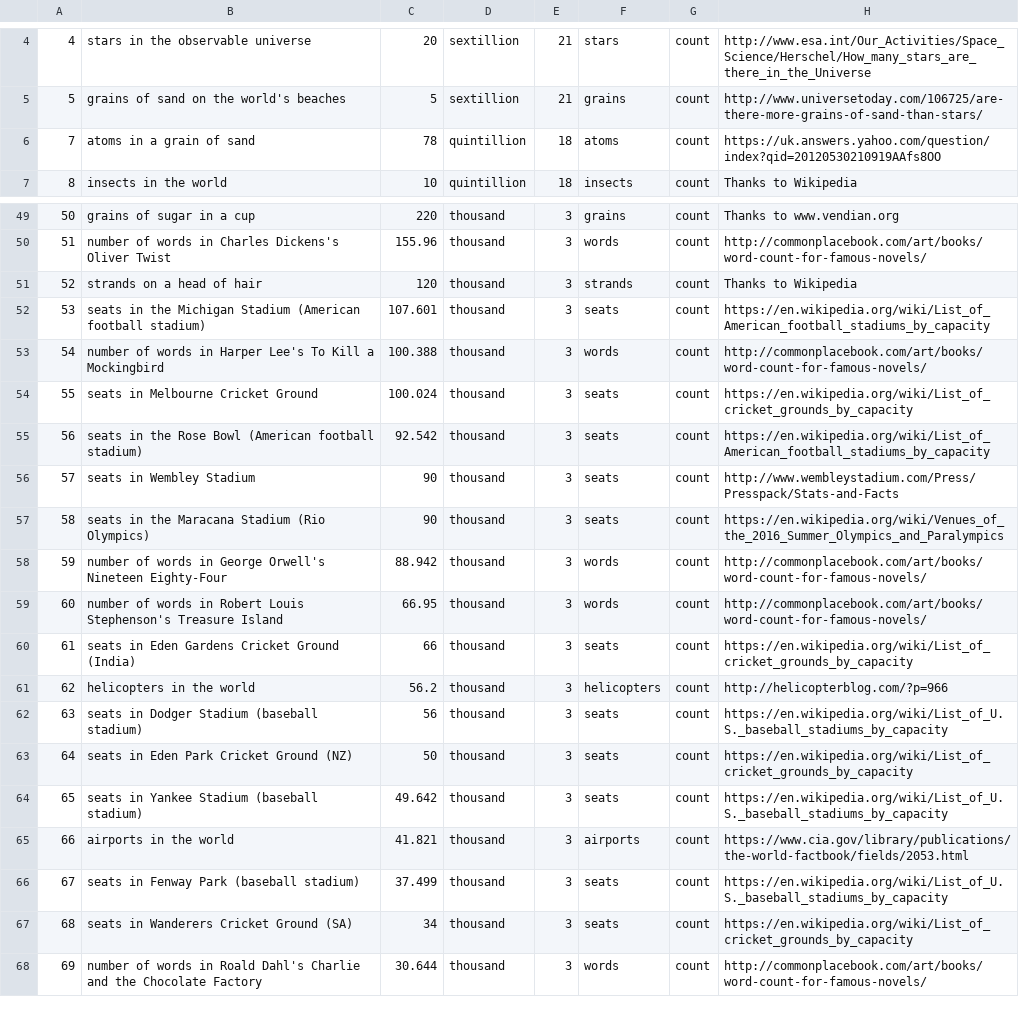
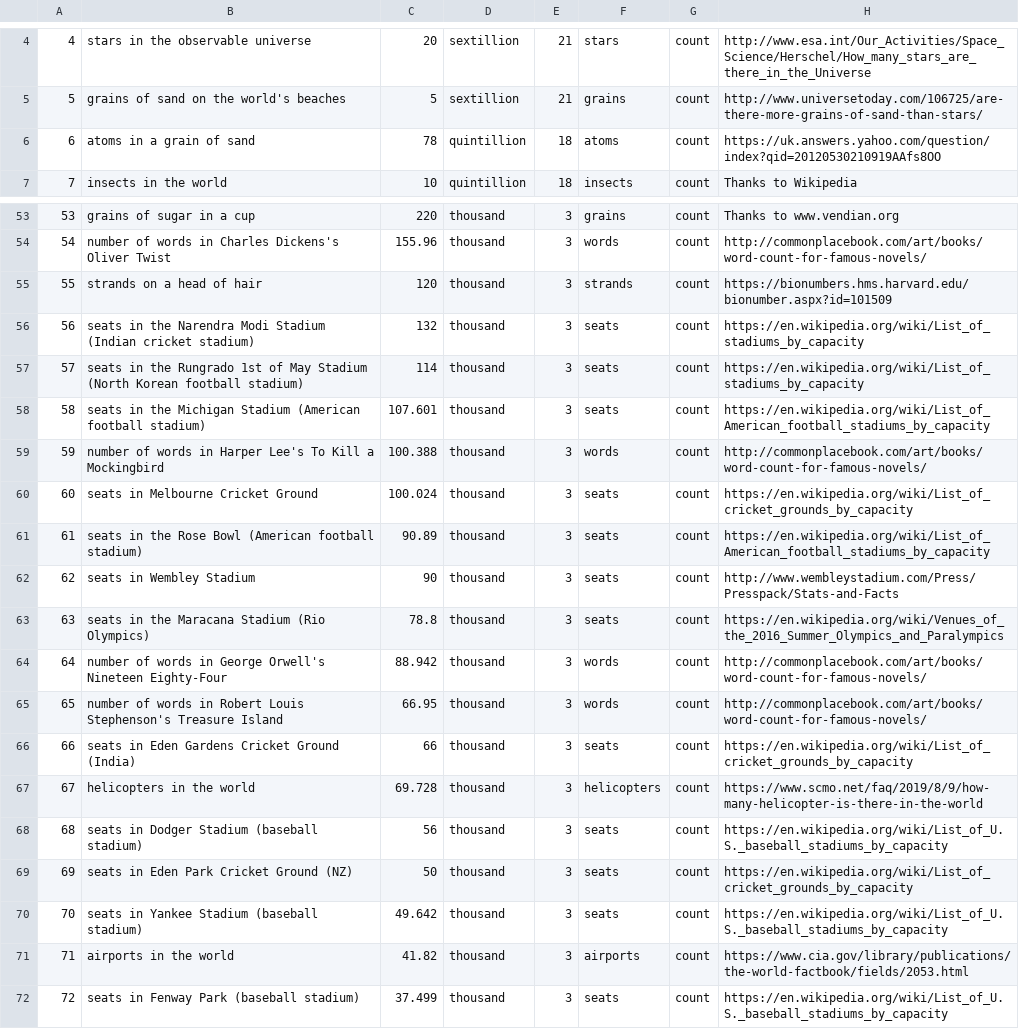
Before and after one commit to andrewcaelliott/my-first-blog, a CSV file: blog/data/Reference_Counts.csv, drawn as a sheet; only a part is shown, gaps mark what is left out; the shorter side is filled out with more unchanged rows; addresses are those after the commit; the diff covers the shown part only; the diff names each change by its address in the sheet, - before the commit and + after, or states it on an @@ line.

Commit message:
master updated Reference counts

```diff
--- a/blog/data/Reference_Counts.csv
+++ b/blog/data/Reference_Counts.csv
@@ column A renumbered from row 6 down @@
-H55: Thanks to Wikipedia
+H55: https://bionumbers.hms.harvard.edu/bionumber.aspx?id=101509
+row 56: 56 | seats in the Narendra Modi Stadium (Indian cricket stadium) | 132 | thousand | 3 | seats | count | https://en.wikipedia.org/wiki/List_of_stadiums_by_capacity
+row 57: 57 | seats in the Rungrado 1st of May Stadium (North Korean football stadium) | 114 | thousand | 3 | seats | count | https://en.wikipedia.org/wiki/List_of_stadiums_by_capacity
-C61: 92.542
+C61: 90.89
-C63: 90
+C63: 78.8
-C67: 56.2
+C67: 69.728
-H67: http://helicopterblog.com/?p=966
+H67: https://www.scmo.net/faq/2019/8/9/how-many-helicopter-is-there-in-the-world
-C71: 41.821
+C71: 41.82
```
Also changed, not shown: 6 added rows, 1 removed row and 56 edited cells elsewhere in this file.
